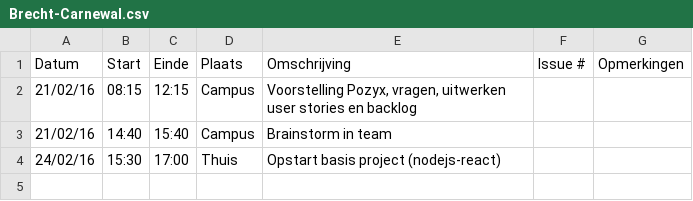
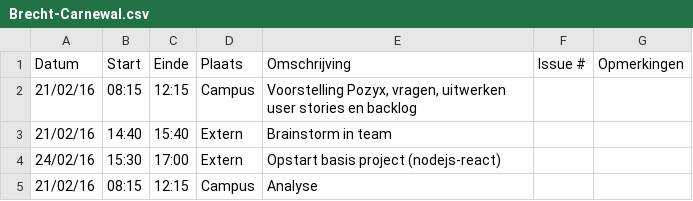
Before and after one commit to Carnewal/pozyx-03, a CSV file: Brecht-Carnewal.csv, drawn as a sheet.

Commit message:
Updated log (BC)

```diff
--- a/Brecht-Carnewal.csv
+++ b/Brecht-Carnewal.csv
@@ -2,3 +2,4 @@ Datum,Start,Einde,Plaats,Omschrijving,Issue #,Opmerkingen
 21/02/16,08:15,12:15,Campus,"Voorstelling Pozyx, vragen, uitwerken user stories en backlog",,
-21/02/16,14:40,15:40,Campus,"Brainstorm in team",,
-24/02/16,15:30,17:00,Thuis,"Opstart basis project (nodejs-react)",,
+21/02/16,14:40,15:40,Extern,"Brainstorm in team",,
+24/02/16,15:30,17:00,Extern,"Opstart basis project (nodejs-react)",,
+21/02/16,08:15,12:15,Campus,"Analyse",,
```
